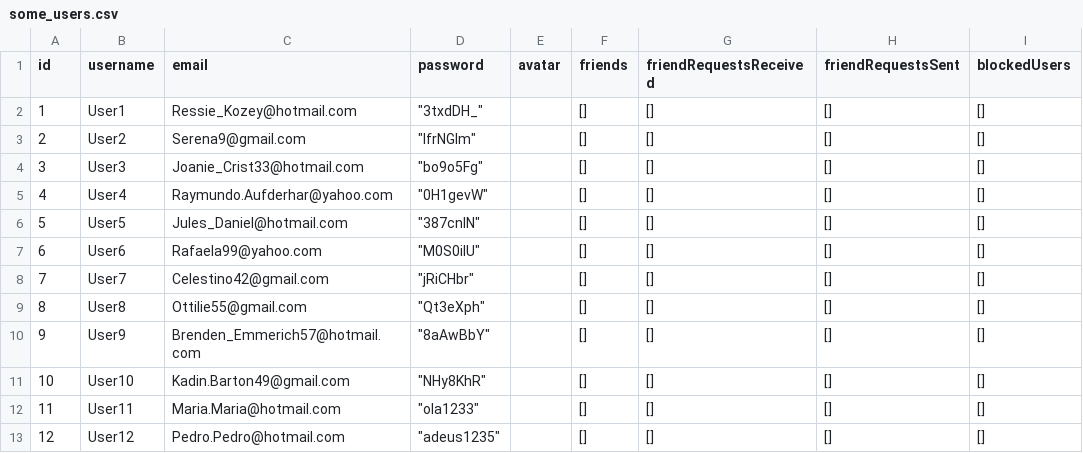
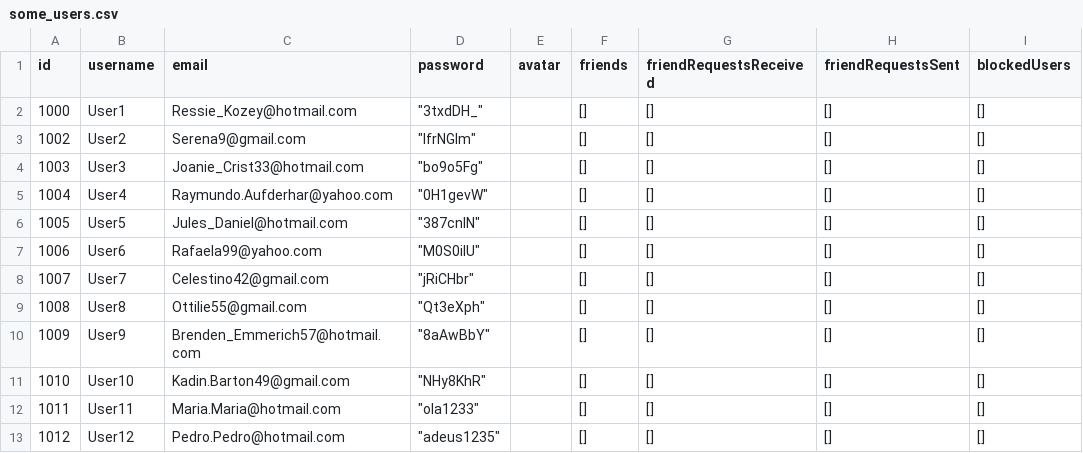
Before and after one commit to RodrigoEstrela/LegacyCode-42-ft_transcendence, a CSV file: backend/src/some_users.csv, drawn as a sheet; only a part is shown; the diff names each change by its address in the sheet, - before the commit and + after, or states it on an @@ line.

```diff
--- a/backend/src/some_users.csv
+++ b/backend/src/some_users.csv
-A2 (id): 1
+A2 (id): 1000
-A3 (id): 2
+A3 (id): 1002
-A4 (id): 3
+A4 (id): 1003
-A5 (id): 4
+A5 (id): 1004
-A6 (id): 5
+A6 (id): 1005
-A7 (id): 6
+A7 (id): 1006
-A8 (id): 7
+A8 (id): 1007
-A9 (id): 8
+A9 (id): 1008
-A10 (id): 9
+A10 (id): 1009
-A11 (id): 10
+A11 (id): 1010
-A12 (id): 11
+A12 (id): 1011
-A13 (id): 12
+A13 (id): 1012
```
Also changed, not shown: backend/src/one_user.csv, 15 other files.
